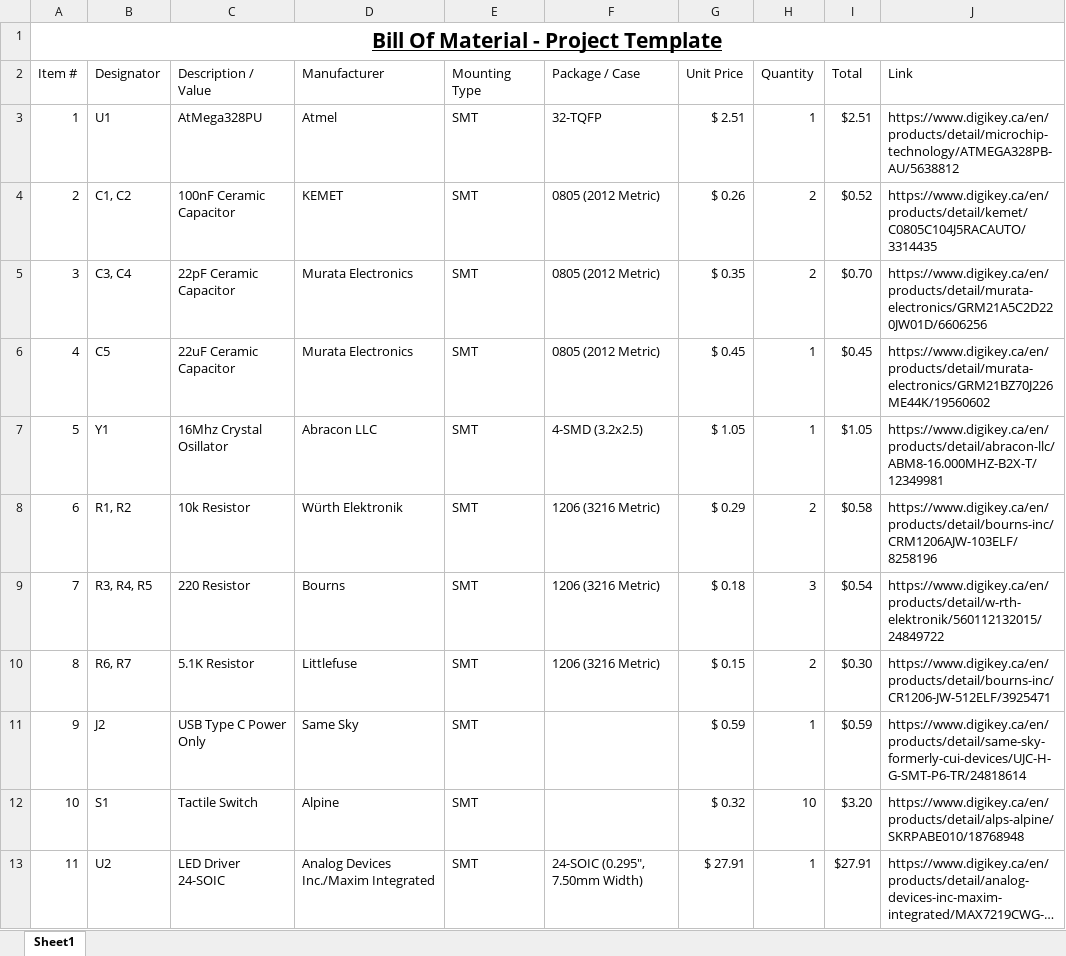
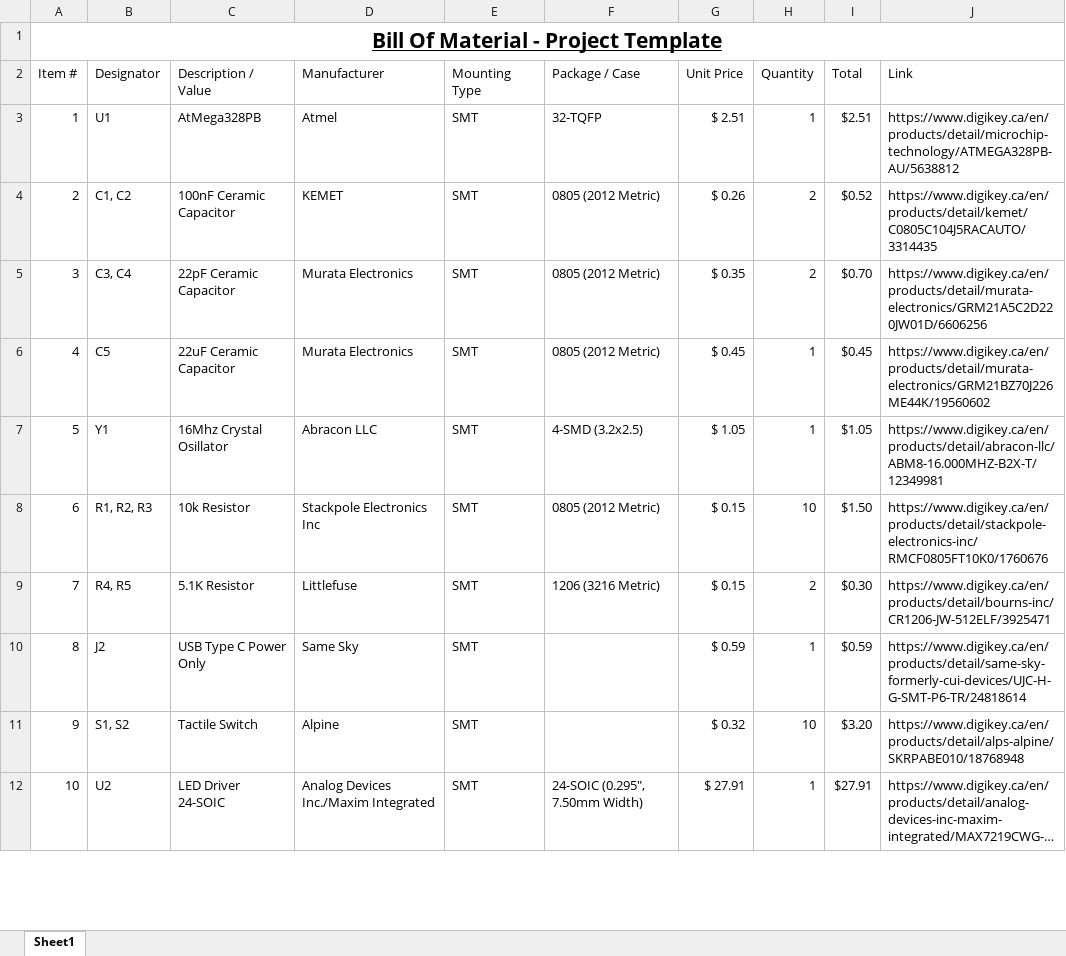
Before and after one commit to NicolasJao/MIST, an Excel workbook: RESOURCES/BOM/BOM.xlsx, sheet Sheet1, drawn as a sheet; only a part is shown; long unchanged cells end in …; values as stored, in another font and other column widths than the file's, no borders; table styles not drawn; removed rows and columns are numbered as before the commit, all else as after; the diff covers the shown part only; the diff names each change by its address in the sheet, - before the commit and + after, or states it on an @@ line.

```diff
--- a/RESOURCES/BOM/BOM.xlsx (sheet Sheet1)
+++ b/RESOURCES/BOM/BOM.xlsx (sheet Sheet1)
-C3 (Description / Value): AtMega328PU
+C3 (Description / Value): AtMega328PB
-B8 (Designator): R1, R2
+B8 (Designator): R1, R2, R3
-D8 (Manufacturer): Würth Elektronik
+D8 (Manufacturer): Stackpole Electronics Inc
-F8 (Package / Case): 1206 (3216 Metric)
+F8 (Package / Case): 0805 (2012 Metric)
-G8 (Unit Price): $ 0.29
+G8 (Unit Price): $ 0.15
-H8 (Quantity): 2
+H8 (Quantity): 10
-I8 (Total): $0.58
+I8 (Total): $1.50
-J8 (Link): https://www.digikey.ca/en/products/detail/bourns-inc/CRM1206AJW-103ELF/8258196
+J8 (Link): https://www.digikey.ca/en/products/detail/stackpole-electronics-inc/RMCF0805FT10K0/1760676
-B9 (Designator): R3, R4, R5
+B9 (Designator): R4, R5
-C9 (Description / Value): 220 Resistor
+C9 (Description / Value): 5.1K Resistor
-D9 (Manufacturer): Bourns
+D9 (Manufacturer): Littlefuse
-G9 (Unit Price): $ 0.18
+G9 (Unit Price): $ 0.15
-H9 (Quantity): 3
+H9 (Quantity): 2
-I9 (Total): $0.54
+I9 (Total): $0.30
-J9 (Link): https://www.digikey.ca/en/products/detail/w-rth-elektronik/560112132015/24849722
+J9 (Link): https://www.digikey.ca/en/products/detail/bourns-inc/CR1206-JW-512ELF/3925471
-row 10: 8 | R6, R7 | 5.1K Resistor | Littlefuse | SMT | 1206 (3216 Metric) | $ 0.15 | 2 | $0.30 | https://www.digikey.ca/en/products/detail/bourns-inc/CR1206-JW-512ELF/3925471
-A10 (Item #): 9
+A10 (Item #): 8
-A11 (Item #): 10
+A11 (Item #): 9
-B11 (Designator): S1
+B11 (Designator): S1, S2
-A12 (Item #): 11
+A12 (Item #): 10
```
Also changed, not shown: 1 removed row and 11 edited cells elsewhere in this sheet, formulas that keep their value, 22 other files.
